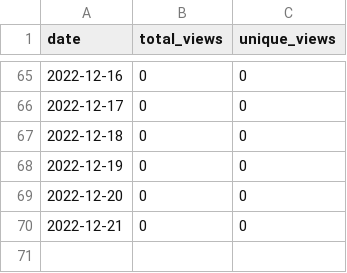
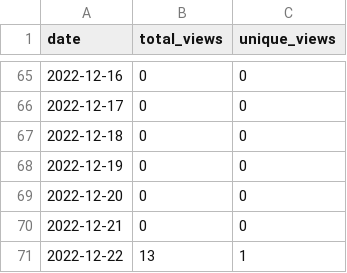
Before and after one commit to merrymitch/COMP3350, a CSV file: .traffic/views.csv, drawn as a sheet; only a part is shown, gaps mark what is left out; the diff names each change by its address in the sheet, - before the commit and + after, or states it on an @@ line.

Commit message:
Updating repository traffic

```diff
--- a/.traffic/views.csv
+++ b/.traffic/views.csv
+row 71: 2022-12-22 | 13 | 1
```
Also changed, not shown: .traffic/clones.csv, 3 other files.
